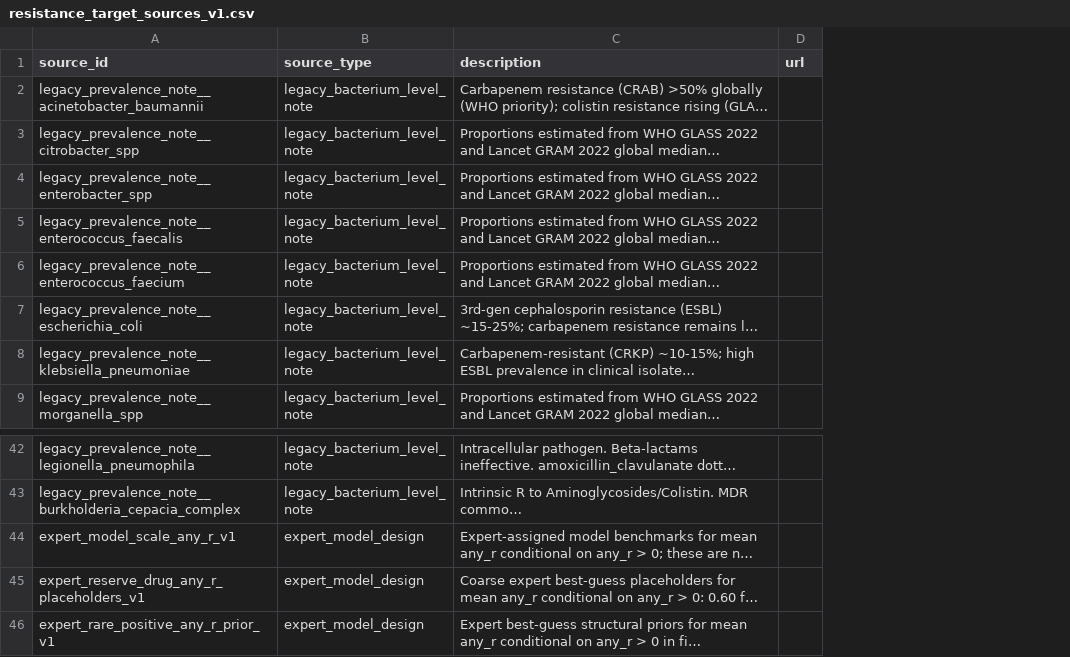
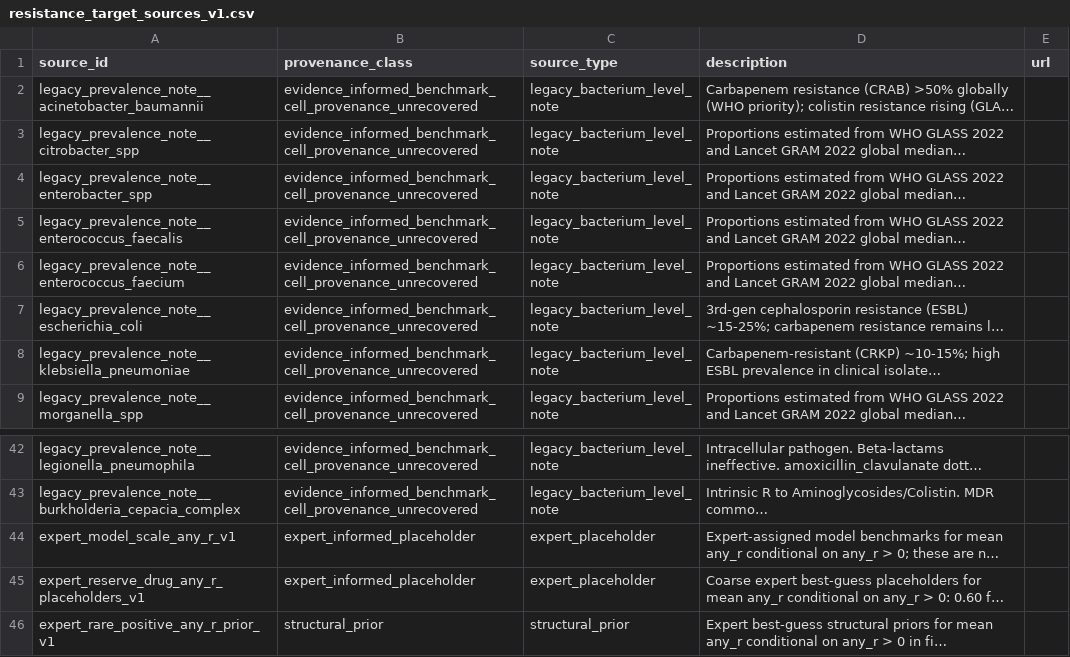
Before and after one commit to UCL/amr, a CSV file: data/resistance_target_sources_v1.csv, drawn as a sheet; only a part is shown, gaps mark what is left out; long unchanged cells end in …; addresses are those after the commit; the diff names each change by its address in the sheet, - before the commit and + after, or states it on an @@ line.

Commit message:
Complete model correctness audit repairs

```diff
--- a/data/resistance_target_sources_v1.csv
+++ b/data/resistance_target_sources_v1.csv
+column B (provenance_class), rows 2-9: all evidence_informed_benchmark_cell_provenance_unrecovered; rows 42-46: evidence_informed_benchmark_cell_provenance_unrecovered | evidence_informed_benchmark_cell_provenance_unrecovered | expert_informed_placeholder | expert_informed_placeholder | structural_prior
-C44:C45 (source_type): expert_model_design
+C44:C45 (source_type): expert_placeholder
-C46 (source_type): expert_model_design
+C46 (source_type): structural_prior
```
Also changed, not shown: 49 other files.
